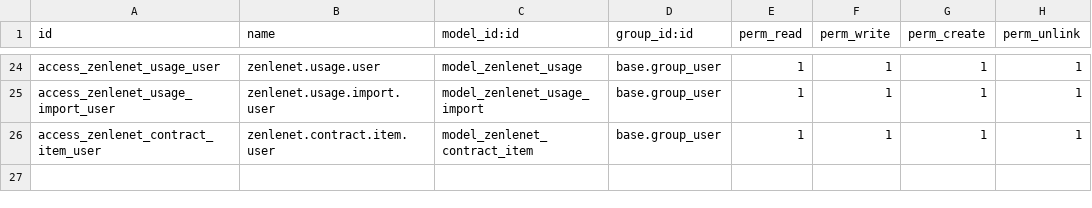
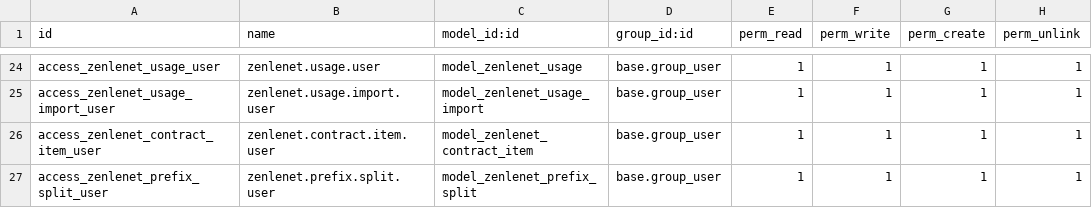
Before and after one commit to Sunsgne/odoo, a CSV file: custom_addons/zenlenet_ops/security/ir.model.access.csv, drawn as a sheet; only a part is shown, gaps mark what is left out; the diff names each change by its address in the sheet, - before the commit and + after, or states it on an @@ line.

```diff
--- a/custom_addons/zenlenet_ops/security/ir.model.access.csv
+++ b/custom_addons/zenlenet_ops/security/ir.model.access.csv
+row 27: access_zenlenet_prefix_split_user | zenlenet.prefix.split.user | model_zenlenet_prefix_split | base.group_user | 1 | 1 | 1 | 1
```
Also changed, not shown: 9 other files.
